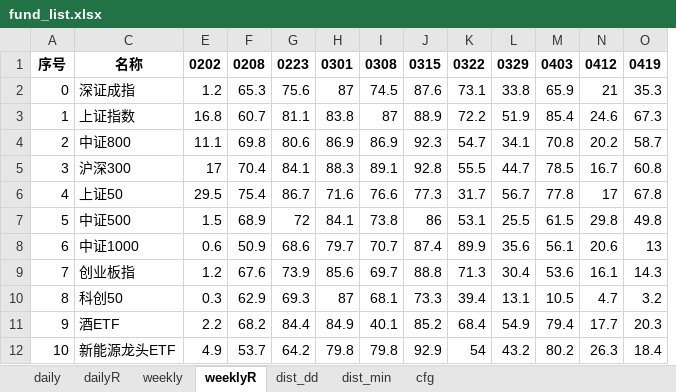
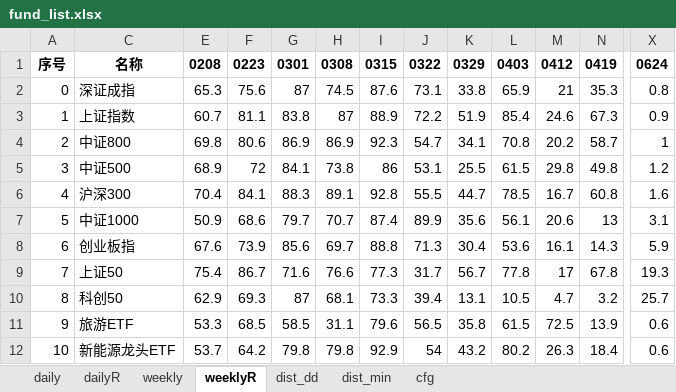
Before and after one commit to aixingkong/view, an Excel workbook: fund_list.xlsx, sheet weeklyR, drawn as a sheet; only a part is shown, gaps mark what is left out; values as stored, in another font and other column widths than the file's, no borders; removed rows and columns are numbered as before the commit, all else as after; rows hold the shown columns only; the diff covers the shown part only; the diff names each change by its address in the sheet, - before the commit and + after, or states it on an @@ line.

```diff
--- a/fund_list.xlsx (sheet weeklyR)
+++ b/fund_list.xlsx (sheet weeklyR)
-column E, rows 1-4: 0202 | 1.2 | 16.8 | 11.1; rows 7-12: 1.5 | 0.6 | 1.2 | 0.3 | 2.2 | 4.9
+column X, rows 1-5: 0624 | 0.8 | 0.9 | 1 | 1.2; rows 7-8: 3.1 | 5.9; rows 10-12: 25.7 | 0.6 | 0.6
-row 5: 3 | 沪深300 | 17 | 70.4 | 84.1 | 88.3 | 89.1 | 92.8 | 55.5 | 44.7 | 78.5 | 16.7 | 60.8
-row 6: 4 | 上证50 | 29.5 | 75.4 | 86.7 | 71.6 | 76.6 | 77.3 | 31.7 | 56.7 | 77.8 | 17 | 67.8
-A5: 5
+A5: 3
+row 6: 4 | 沪深300 | 70.4 | 84.1 | 88.3 | 89.1 | 92.8 | 55.5 | 44.7 | 78.5 | 16.7 | 60.8 | 1.6
-A7: 6
+A7: 5
-A8: 7
+A8: 6
+row 9: 7 | 上证50 | 75.4 | 86.7 | 71.6 | 76.6 | 77.3 | 31.7 | 56.7 | 77.8 | 17 | 67.8 | 19.3
-C11: 酒ETF
+C11: 旅游ETF
-E11: 68.2
+E11: 53.3
-F11: 84.4
+F11: 68.5
-G11: 84.9
+G11: 58.5
-H11: 40.1
+H11: 31.1
-I11: 85.2
+I11: 79.6
-J11: 68.4
+J11: 56.5
-K11: 54.9
+K11: 35.8
-L11: 79.4
+L11: 61.5
-M11: 17.7
+M11: 72.5
-N11: 20.3
+N11: 13.9
```
Also changed, not shown: 27 added rows, 27 removed rows and 370 edited cells elsewhere in this sheet, sheet dailyR, sheet daily, sheet weekly, hidden cells, 2 other files.
